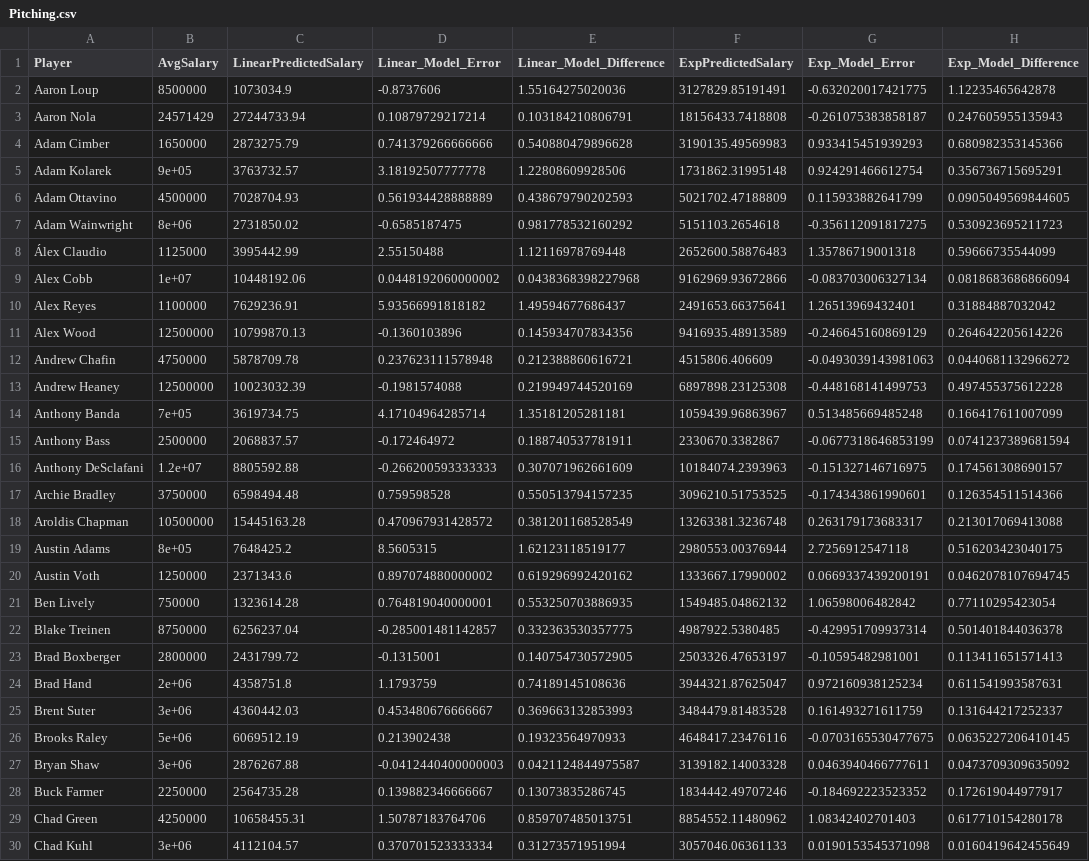
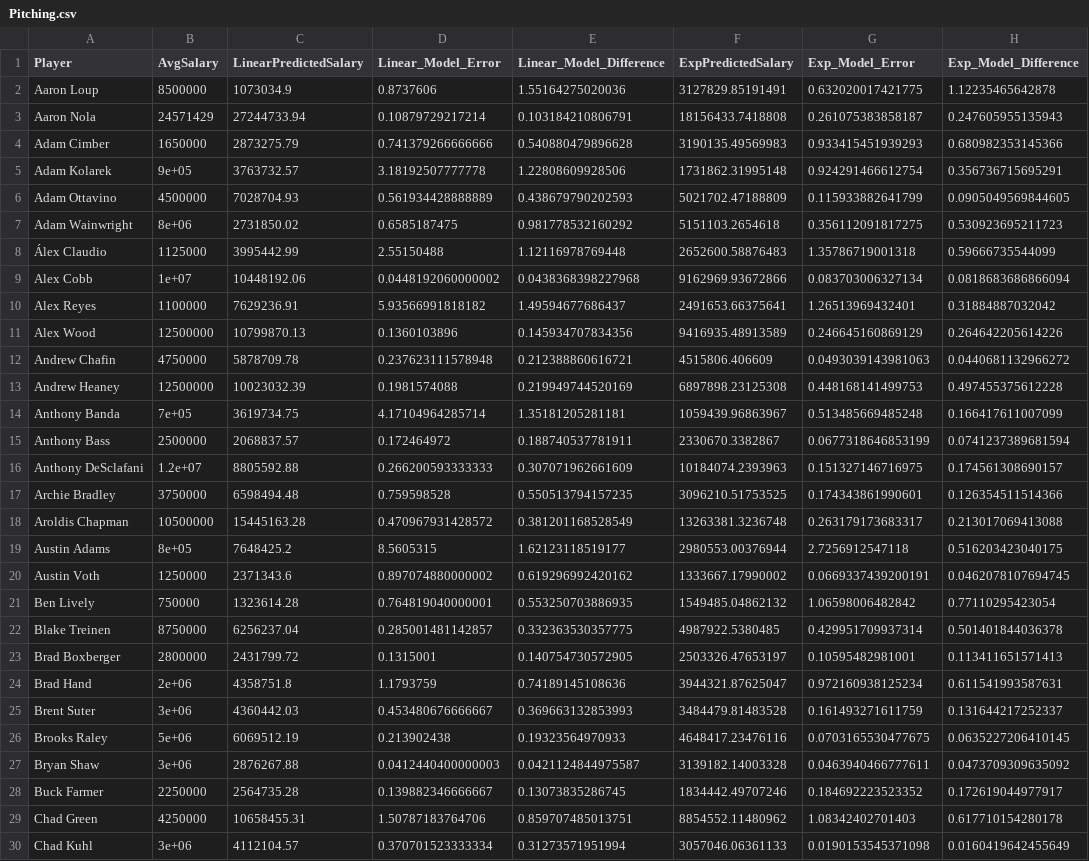
Before and after one commit to siznak86/DiamondDeals, a CSV file: DiamondDeals3.0/Pitching.csv, drawn as a sheet; only a part is shown; the diff covers the shown part only.

```diff
--- a/DiamondDeals3.0/Pitching.csv
+++ b/DiamondDeals3.0/Pitching.csv
@@ -1,4 +1,4 @@
 "Player","AvgSalary","LinearPredictedSalary","Linear_Model_Error","Linear_Model_Difference","ExpPredictedSalary","Exp_Model_Error","Exp_Model_Difference"
-"Aaron Loup",8500000,1073034.9,-0.8737606,1.55164275020036,3127829.85191491,-0.632020017421775,1.12235465642878
-"Aaron Nola",24571429,27244733.94,0.10879729217214,0.103184210806791,18156433.7418808,-0.261075383858187,0.247605955135943
+"Aaron Loup",8500000,1073034.9,0.8737606,1.55164275020036,3127829.85191491,0.632020017421775,1.12235465642878
+"Aaron Nola",24571429,27244733.94,0.10879729217214,0.103184210806791,18156433.7418808,0.261075383858187,0.247605955135943
 "Adam Cimber",1650000,2873275.79,0.741379266666666,0.540880479896628,3190135.49569983,0.933415451939293,0.680982353145366
@@ -6,13 +6,13 @@
 "Adam Ottavino",4500000,7028704.93,0.561934428888889,0.438679790202593,5021702.47188809,0.115933882641799,0.0905049569844605
-"Adam Wainwright",8e+06,2731850.02,-0.6585187475,0.981778532160292,5151103.2654618,-0.356112091817275,0.530923695211723
+"Adam Wainwright",8e+06,2731850.02,0.6585187475,0.981778532160292,5151103.2654618,0.356112091817275,0.530923695211723
 "Álex Claudio",1125000,3995442.99,2.55150488,1.12116978769448,2652600.58876483,1.35786719001318,0.59666735544099
-"Alex Cobb",1e+07,10448192.06,0.0448192060000002,0.0438368398227968,9162969.93672866,-0.083703006327134,0.0818683686866094
+"Alex Cobb",1e+07,10448192.06,0.0448192060000002,0.0438368398227968,9162969.93672866,0.083703006327134,0.0818683686866094
 "Alex Reyes",1100000,7629236.91,5.93566991818182,1.49594677686437,2491653.66375641,1.26513969432401,0.31884887032042
-"Alex Wood",12500000,10799870.13,-0.1360103896,0.145934707834356,9416935.48913589,-0.246645160869129,0.264642205614226
-"Andrew Chafin",4750000,5878709.78,0.237623111578948,0.212388860616721,4515806.406609,-0.0493039143981063,0.0440681132966272
-"Andrew Heaney",12500000,10023032.39,-0.1981574088,0.219949744520169,6897898.23125308,-0.448168141499753,0.497455375612228
+"Alex Wood",12500000,10799870.13,0.1360103896,0.145934707834356,9416935.48913589,0.246645160869129,0.264642205614226
+"Andrew Chafin",4750000,5878709.78,0.237623111578948,0.212388860616721,4515806.406609,0.0493039143981063,0.0440681132966272
+"Andrew Heaney",12500000,10023032.39,0.1981574088,0.219949744520169,6897898.23125308,0.448168141499753,0.497455375612228
 "Anthony Banda",7e+05,3619734.75,4.17104964285714,1.35181205281181,1059439.96863967,0.513485669485248,0.166417611007099
-"Anthony Bass",2500000,2068837.57,-0.172464972,0.188740537781911,2330670.3382867,-0.0677318646853199,0.0741237389681594
-"Anthony DeSclafani",1.2e+07,8805592.88,-0.266200593333333,0.307071962661609,10184074.2393963,-0.151327146716975,0.174561308690157
-"Archie Bradley",3750000,6598494.48,0.759598528,0.550513794157235,3096210.51753525,-0.174343861990601,0.126354511514366
+"Anthony Bass",2500000,2068837.57,0.172464972,0.188740537781911,2330670.3382867,0.0677318646853199,0.0741237389681594
+"Anthony DeSclafani",1.2e+07,8805592.88,0.266200593333333,0.307071962661609,10184074.2393963,0.151327146716975,0.174561308690157
+"Archie Bradley",3750000,6598494.48,0.759598528,0.550513794157235,3096210.51753525,0.174343861990601,0.126354511514366
 "Aroldis Chapman",10500000,15445163.28,0.470967931428572,0.381201168528549,13263381.3236748,0.263179173683317,0.213017069413088
@@ -21,9 +21,9 @@
 "Ben Lively",750000,1323614.28,0.764819040000001,0.553250703886935,1549485.04862132,1.06598006482842,0.77110295423054
-"Blake Treinen",8750000,6256237.04,-0.285001481142857,0.332363530357775,4987922.5380485,-0.429951709937314,0.501401844036378
-"Brad Boxberger",2800000,2431799.72,-0.1315001,0.140754730572905,2503326.47653197,-0.10595482981001,0.113411651571413
+"Blake Treinen",8750000,6256237.04,0.285001481142857,0.332363530357775,4987922.5380485,0.429951709937314,0.501401844036378
+"Brad Boxberger",2800000,2431799.72,0.1315001,0.140754730572905,2503326.47653197,0.10595482981001,0.113411651571413
 "Brad Hand",2e+06,4358751.8,1.1793759,0.74189145108636,3944321.87625047,0.972160938125234,0.611541993587631
 "Brent Suter",3e+06,4360442.03,0.453480676666667,0.369663132853993,3484479.81483528,0.161493271611759,0.131644217252337
-"Brooks Raley",5e+06,6069512.19,0.213902438,0.19323564970933,4648417.23476116,-0.0703165530477675,0.0635227206410145
-"Bryan Shaw",3e+06,2876267.88,-0.0412440400000003,0.0421124844975587,3139182.14003328,0.0463940466777611,0.0473709309635092
-"Buck Farmer",2250000,2564735.28,0.139882346666667,0.13073835286745,1834442.49707246,-0.184692223523352,0.172619044977917
+"Brooks Raley",5e+06,6069512.19,0.213902438,0.19323564970933,4648417.23476116,0.0703165530477675,0.0635227206410145
+"Bryan Shaw",3e+06,2876267.88,0.0412440400000003,0.0421124844975587,3139182.14003328,0.0463940466777611,0.0473709309635092
+"Buck Farmer",2250000,2564735.28,0.139882346666667,0.13073835286745,1834442.49707246,0.184692223523352,0.172619044977917
 "Chad Green",4250000,10658455.31,1.50787183764706,0.859707485013751,8854552.11480962,1.08342402701403,0.617710154280178
```
Also changed, not shown: 1 removed row and 125 edited cells elsewhere in this file, 7 other files.
